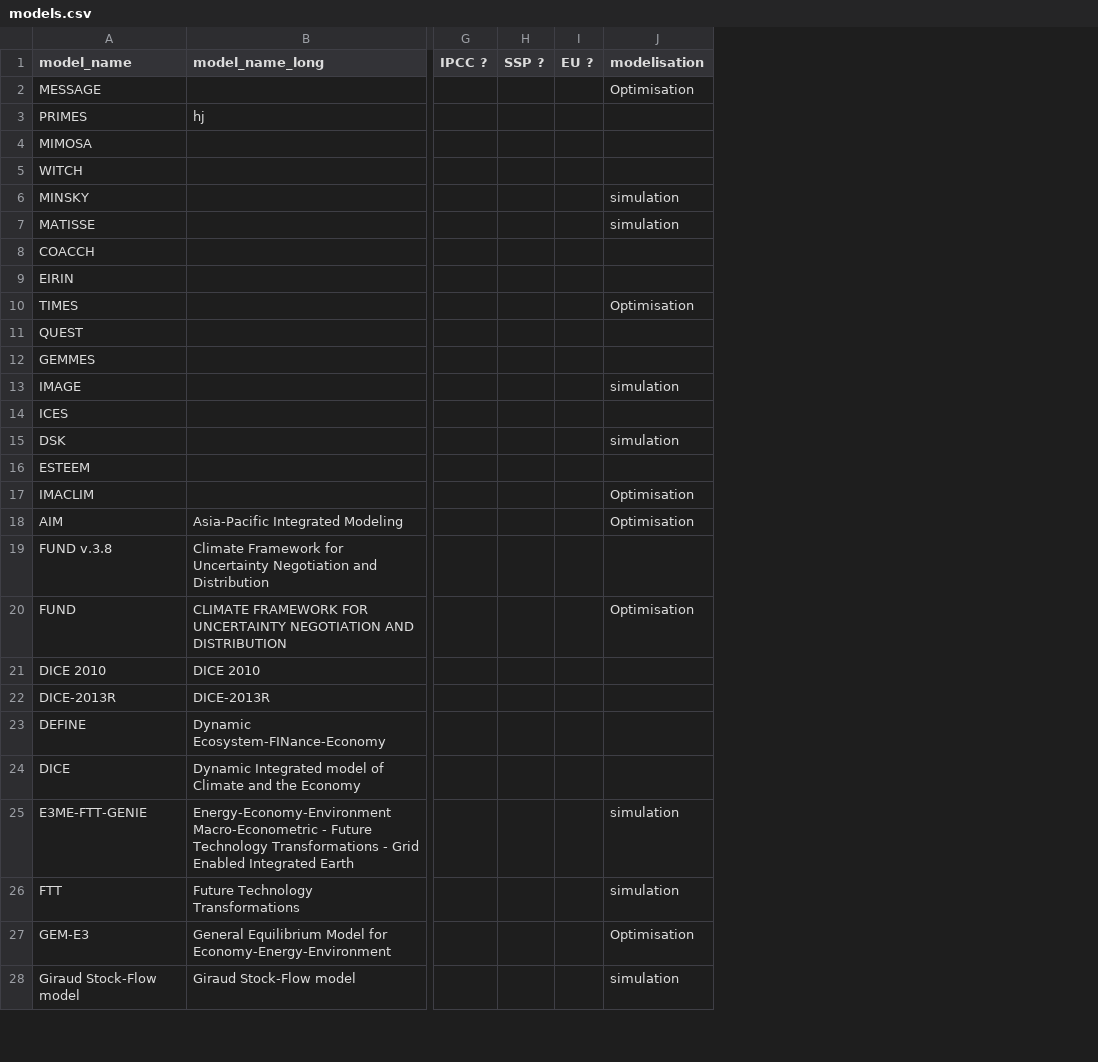
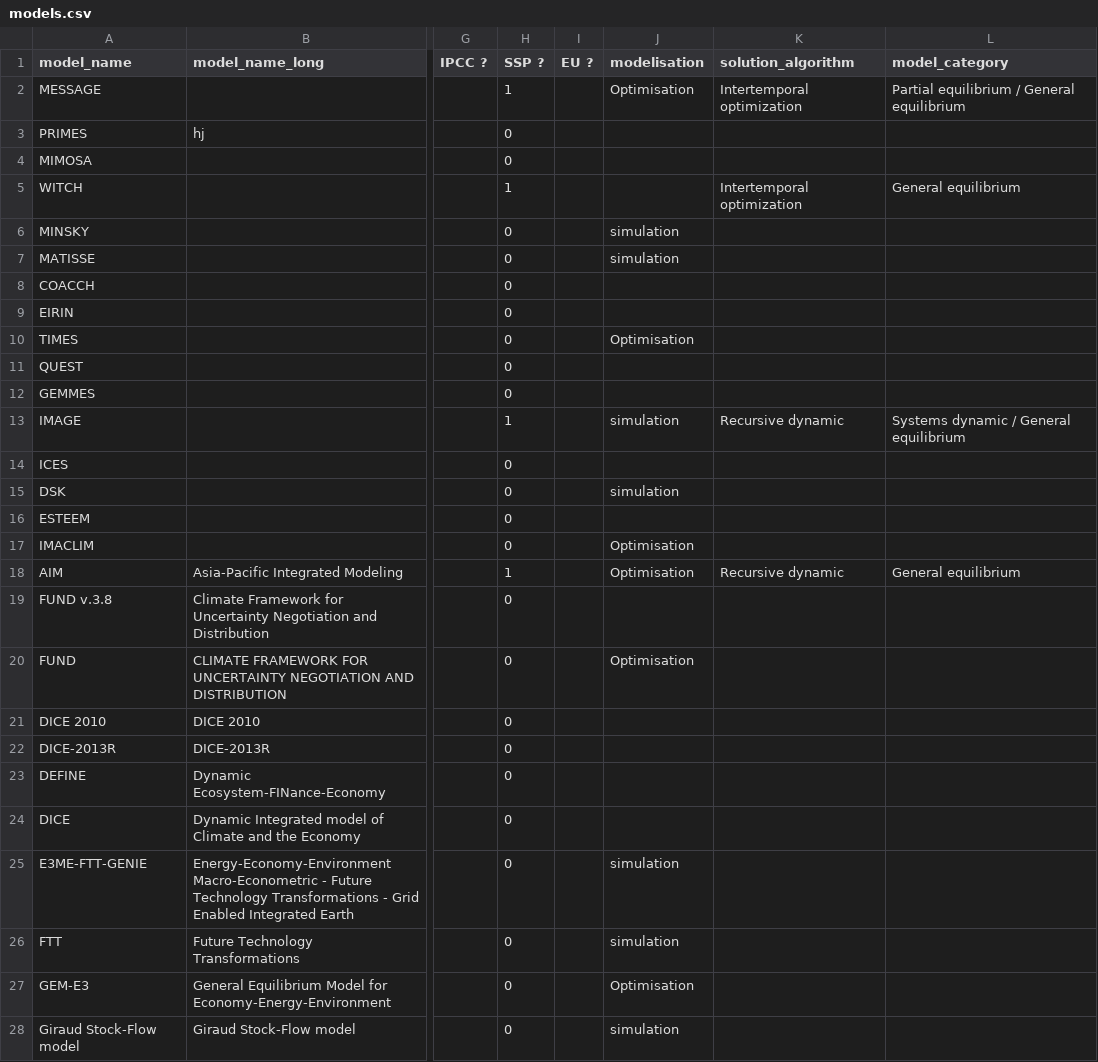
Before and after one commit to ggenelot/damage-functions, a CSV file: models.csv, drawn as a sheet; only a part is shown, gaps mark what is left out; the diff covers the shown part only; the diff names each change by its address in the sheet, - before the commit and + after, or states it on an @@ line.

Commit message:
Add SSP models characteristics from Riahi et al. 2017
Entered 1 in the SSP column for models appearing in the paper

Added two columns :

Model category and solution algorithm

```diff
--- a/models.csv
+++ b/models.csv
+column K (solution_algorithm), rows 2-18: Intertemporal optimization |  |  | Intertemporal optimization |  |  |  |  |  |  |  | Recursive dynamic |  |  |  |  | Recursive dynamic
+column L (model_category), rows 2-18: Partial equilibrium / General equilibrium |  |  | General equilibrium |  |  |  |  |  |  |  | Systems dynamic / General equilibrium |  |  |  |  | General equilibrium
-H2 (SSP ?): (empty)
+H2 (SSP ?): 1
-H3:H4 (SSP ?): (empty)
+H3:H4 (SSP ?): 0
-H5 (SSP ?): (empty)
+H5 (SSP ?): 1
-H6:H12 (SSP ?): (empty)
+H6:H12 (SSP ?): 0
-H13 (SSP ?): (empty)
+H13 (SSP ?): 1
-H14:H17 (SSP ?): (empty)
+H14:H17 (SSP ?): 0
-H18 (SSP ?): (empty)
+H18 (SSP ?): 1
-H19:H28 (SSP ?): (empty)
+H19:H28 (SSP ?): 0
```
Also changed, not shown: 2 added rows and 7 edited cells elsewhere in this file.
